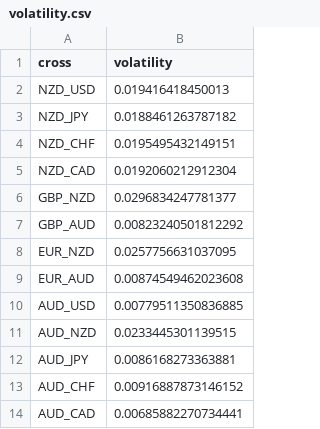
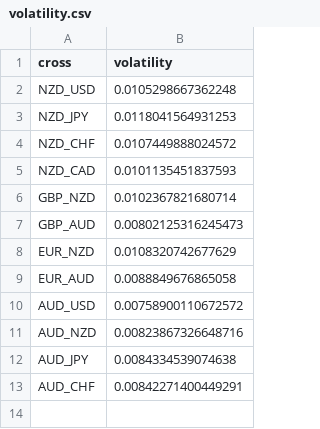
Before and after one commit to webpolis/fxpal, a CSV file: app/data/volatility.csv, drawn as a sheet.

```diff
--- a/app/data/volatility.csv
+++ b/app/data/volatility.csv
@@ -1,14 +1,13 @@
 cross,volatility
-NZD_USD,0.019416418450013
-NZD_JPY,0.0188461263787182
-NZD_CHF,0.0195495432149151
-NZD_CAD,0.0192060212912304
-GBP_NZD,0.0296834247781377
-GBP_AUD,0.00823240501812292
-EUR_NZD,0.0257756631037095
-EUR_AUD,0.00874549462023608
-AUD_USD,0.00779511350836885
-AUD_NZD,0.0233445301139515
-AUD_JPY,0.0086168273363881
-AUD_CHF,0.00916887873146152
-AUD_CAD,0.00685882270734441
+NZD_USD,0.0105298667362248
+NZD_JPY,0.0118041564931253
+NZD_CHF,0.0107449888024572
+NZD_CAD,0.0101135451837593
+GBP_NZD,0.0102367821680714
+GBP_AUD,0.00802125316245473
+EUR_NZD,0.0108320742677629
+EUR_AUD,0.0088849676865058
+AUD_USD,0.00758900110672572
+AUD_NZD,0.00823867326648716
+AUD_JPY,0.0084334539074638
+AUD_CHF,0.00842271400449291
```
Also changed, not shown: app/data/EUR_NZD-patterns-H1.csv, app/data/EUR_NZD-trend-H1.csv, 8 other files.
